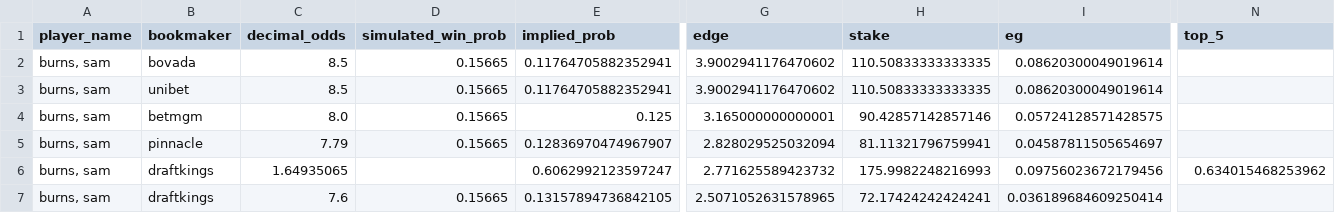
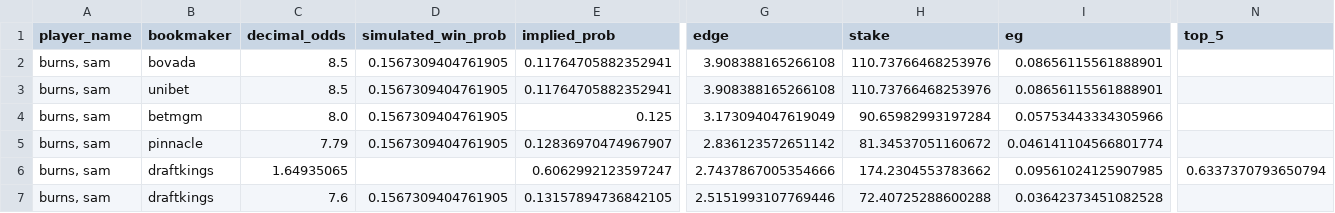
Before and after one commit to mslade50/sims_process, a CSV file: dashboard_data/finish_equity_live.csv, drawn as a sheet; only a part is shown, gaps mark what is left out; the diff names each change by its address in the sheet, - before the commit and + after, or states it on an @@ line.

```diff
--- a/dashboard_data/finish_equity_live.csv
+++ b/dashboard_data/finish_equity_live.csv
-D2:D5 (simulated_win_prob): 0.15665
+D2:D5 (simulated_win_prob): 0.1567309404761905
-G2:G3 (edge): 3.9002941176470602
+G2:G3 (edge): 3.908388165266108
-H2:H3 (stake): 110.50833333333335
+H2:H3 (stake): 110.73766468253976
-I2:I3 (eg): 0.08620300049019614
+I2:I3 (eg): 0.08656115561888901
-G4 (edge): 3.165000000000001
+G4 (edge): 3.173094047619049
-H4 (stake): 90.42857142857146
+H4 (stake): 90.65982993197284
-I4 (eg): 0.05724128571428575
+I4 (eg): 0.05753443334305966
-G5 (edge): 2.828029525032094
+G5 (edge): 2.836123572651142
-H5 (stake): 81.11321796759941
+H5 (stake): 81.34537051160672
-I5 (eg): 0.04587811505654697
+I5 (eg): 0.046141104566801774
-G6 (edge): 2.771625589423732
+G6 (edge): 2.7437867005354666
-H6 (stake): 175.9982248216993
+H6 (stake): 174.2304553783662
-I6 (eg): 0.09756023672179456
+I6 (eg): 0.09561024125907985
-N6 (top_5): 0.634015468253962
+N6 (top_5): 0.6337370793650794
-D7 (simulated_win_prob): 0.15665
+D7 (simulated_win_prob): 0.1567309404761905
-G7 (edge): 2.5071052631578965
+G7 (edge): 2.5151993107769446
-H7 (stake): 72.17424242424241
+H7 (stake): 72.40725288600288
-I7 (eg): 0.036189684609250414
+I7 (eg): 0.03642373451082528
```
Also changed, not shown: dashboard_data/betonline_devig_fades.csv, dashboard_data/fair_card_r4.csv, 4 other files.
